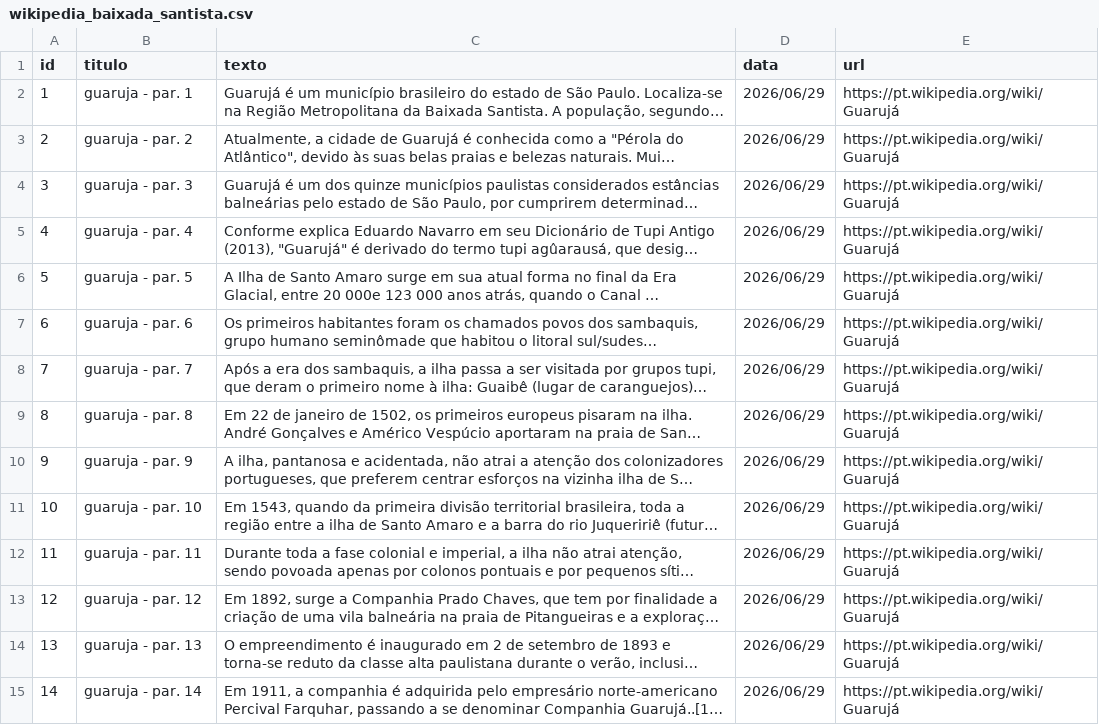
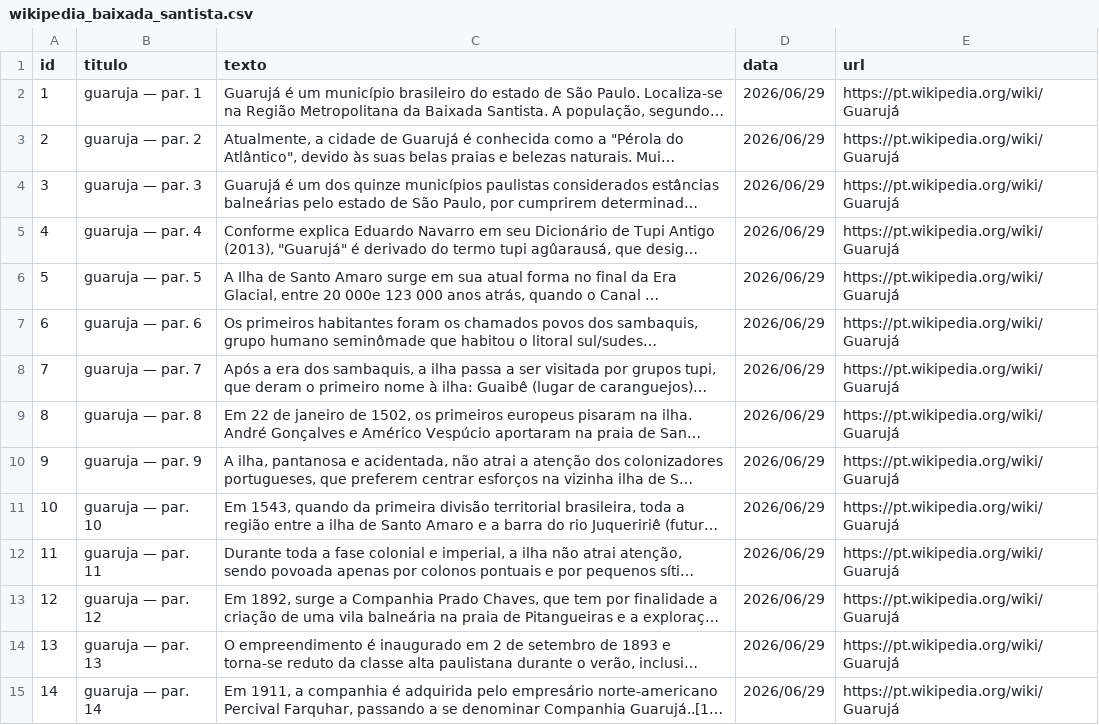
Before and after one commit to Megalonnix/proj_ivan_gustavo_jorge_PI3, a CSV file: estrutura/bancoDeDados/wikipedia_baixada_santista.csv, drawn as a sheet; only a part is shown; long unchanged cells end in …; the diff covers the shown part only; the diff names each change by its address in the sheet, - before the commit and + after, or states it on an @@ line.

```diff
--- a/estrutura/bancoDeDados/wikipedia_baixada_santista.csv
+++ b/estrutura/bancoDeDados/wikipedia_baixada_santista.csv
-B2 (titulo): guaruja - par. 1
+B2 (titulo): guaruja — par. 1
-B3 (titulo): guaruja - par. 2
+B3 (titulo): guaruja — par. 2
-B4 (titulo): guaruja - par. 3
+B4 (titulo): guaruja — par. 3
-B5 (titulo): guaruja - par. 4
+B5 (titulo): guaruja — par. 4
-B6 (titulo): guaruja - par. 5
+B6 (titulo): guaruja — par. 5
-B7 (titulo): guaruja - par. 6
+B7 (titulo): guaruja — par. 6
-B8 (titulo): guaruja - par. 7
+B8 (titulo): guaruja — par. 7
-B9 (titulo): guaruja - par. 8
+B9 (titulo): guaruja — par. 8
-B10 (titulo): guaruja - par. 9
+B10 (titulo): guaruja — par. 9
-B11 (titulo): guaruja - par. 10
+B11 (titulo): guaruja — par. 10
-B12 (titulo): guaruja - par. 11
+B12 (titulo): guaruja — par. 11
-B13 (titulo): guaruja - par. 12
+B13 (titulo): guaruja — par. 12
-B14 (titulo): guaruja - par. 13
+B14 (titulo): guaruja — par. 13
-B15 (titulo): guaruja - par. 14
+B15 (titulo): guaruja — par. 14
```
Also changed, not shown: 143 edited cells elsewhere in this file, 1 other file.
